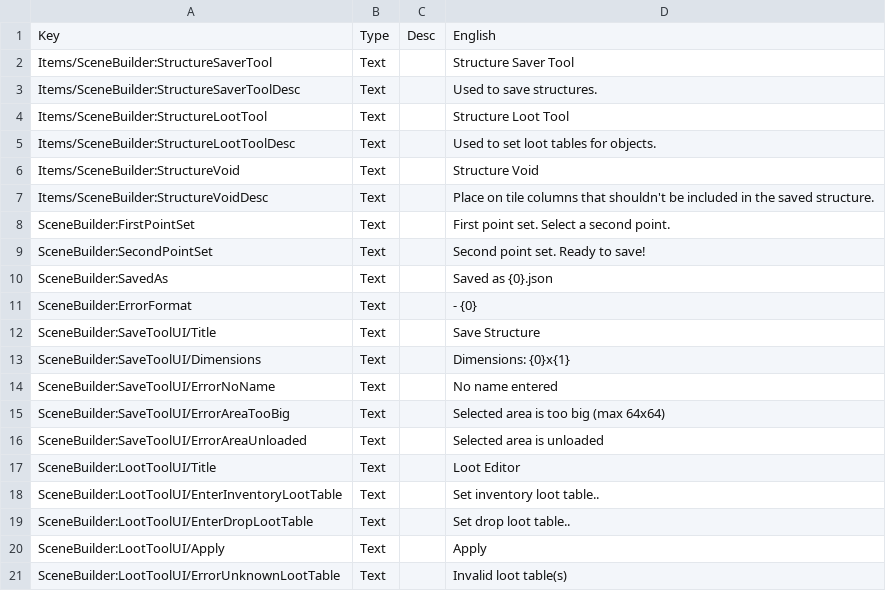
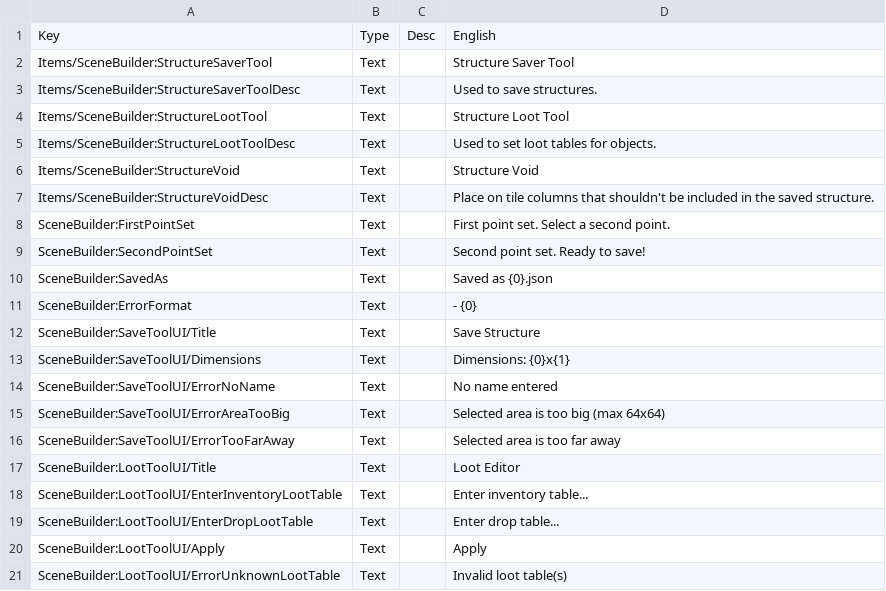
Before and after one commit to moorowl/ck-SceneBuilder, a CSV file: Localization/Localization.csv, drawn as a sheet.

Commit message:
Update Localization.csv

```diff
--- a/Localization/Localization.csv
+++ b/Localization/Localization.csv
@@ -15,6 +15,6 @@ SceneBuilder:SaveToolUI/ErrorNoName	Text		No name entered
 SceneBuilder:SaveToolUI/ErrorAreaTooBig	Text		Selected area is too big (max 64x64)
-SceneBuilder:SaveToolUI/ErrorAreaUnloaded	Text		Selected area is unloaded
+SceneBuilder:SaveToolUI/ErrorTooFarAway	Text		Selected area is too far away
 SceneBuilder:LootToolUI/Title	Text		Loot Editor
-SceneBuilder:LootToolUI/EnterInventoryLootTable	Text		Set inventory loot table..
-SceneBuilder:LootToolUI/EnterDropLootTable	Text		Set drop loot table..
+SceneBuilder:LootToolUI/EnterInventoryLootTable	Text		Enter inventory table...
+SceneBuilder:LootToolUI/EnterDropLootTable	Text		Enter drop table...
 SceneBuilder:LootToolUI/Apply	Text		Apply
```
